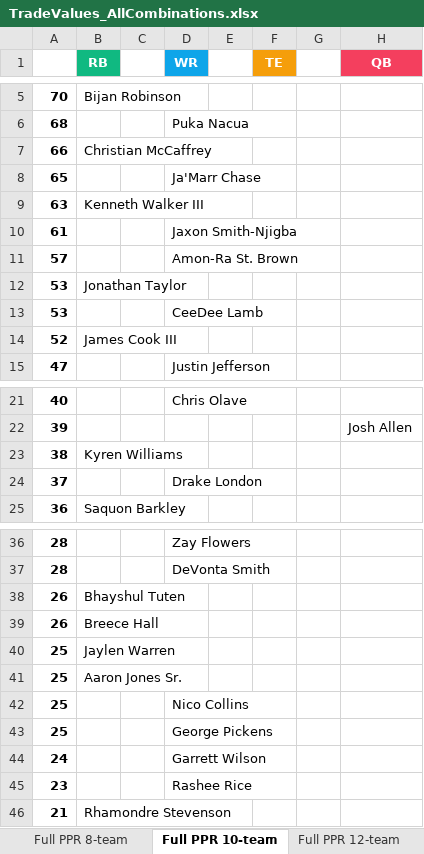
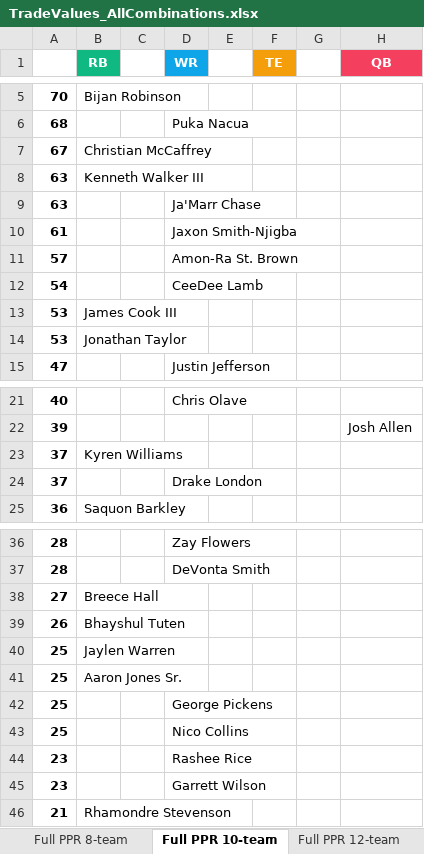
Before and after one commit to seoularpro/OddsVis, an Excel workbook: TradeValueSheets/TradeValues_AllCombinations.xlsx, sheet Full PPR 10-team, drawn as a sheet; only a part is shown, gaps mark what is left out; values as stored, in another font and other column widths than the file's, no borders; removed rows and columns are numbered as before the commit, all else as after; the diff covers the shown part only; the diff names each change by its address in the sheet, - before the commit and + after, or states it on an @@ line.

```diff
--- a/TradeValueSheets/TradeValues_AllCombinations.xlsx (sheet Full PPR 10-team)
+++ b/TradeValueSheets/TradeValues_AllCombinations.xlsx (sheet Full PPR 10-team)
-A7: 66
+A7: 67
-row 8: 65 |  |  | Ja'Marr Chase
+row 9: 63 |  |  | Ja'Marr Chase
+row 12: 54 |  |  | CeeDee Lamb
+row 13: 53 | James Cook III
-row 13: 53 |  |  | CeeDee Lamb
-row 14: 52 | James Cook III
-A23: 38
+A23: 37
+row 38: 27 | Breece Hall
-row 39: 26 | Breece Hall
@@ row 43 moved to row 42: 25 @@
-row 44: 24 |  |  | Garrett Wilson
+row 45: 23 |  |  | Garrett Wilson
```
Also changed, not shown: 2 added rows and 2 removed rows elsewhere in this sheet, sheet Standard 10-team, sheet Full PPR 8-team, sheet Full PPR 12-team, sheet Standard 12-team, sheet Half PPR 12-team, sheet Half PPR 10-team, 2 more sheets, TradeValueSheets/TradeValues_FullPPR_10team.xlsx, TradeValueSheets/TradeValues_HalfPPR_10team.xlsx, 18 other files.
